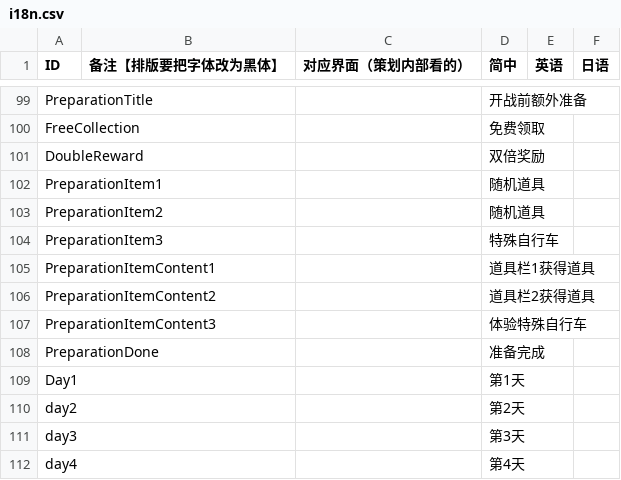
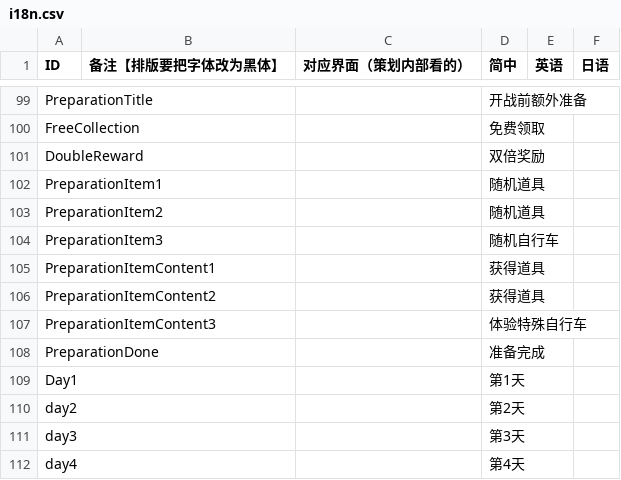
Before and after one commit to Aran1992/bike, a CSV file: i18n.csv, drawn as a sheet; only a part is shown, gaps mark what is left out.

```diff
--- a/i18n.csv
+++ b/i18n.csv
@@ -127,5 +127,5 @@ PreparationItem1,,,随机道具,,
 PreparationItem2,,,随机道具,,
-PreparationItem3,,,特殊自行车,,
-PreparationItemContent1,,,道具栏1获得道具,,
-PreparationItemContent2,,,道具栏2获得道具,,
+PreparationItem3,,,随机自行车,,
+PreparationItemContent1,,,获得道具,,
+PreparationItemContent2,,,获得道具,,
 PreparationItemContent3,,,体验特殊自行车,,
```
Also changed, not shown: 1 other file.
